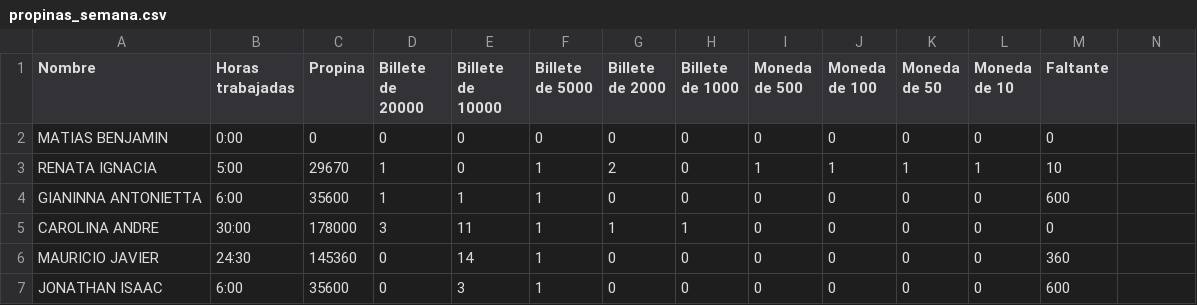
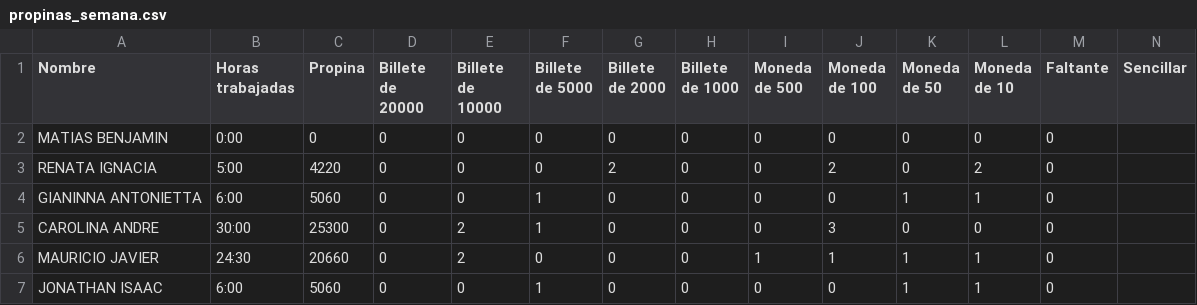
Before and after one commit to maracenam/Propinas, a CSV file: propinas_semana.csv, drawn as a sheet; only a part is shown; the diff covers the shown part only.

```diff
--- a/propinas_semana.csv
+++ b/propinas_semana.csv
@@ -1 +1 @@
-Nombre,Horas trabajadas,Propina,Billete de 20000,Billete de 10000,Billete de 5000,Billete de 2000,Billete de 1000,Moneda de 500,Moneda de 100,Moneda de 50,Moneda de 10,Faltante
+Nombre,Horas trabajadas,Propina,Billete de 20000,Billete de 10000,Billete de 5000,Billete de 2000,Billete de 1000,Moneda de 500,Moneda de 100,Moneda de 50,Moneda de 10,Faltante,Sencillar
@@ -3,5 +3,5 @@ MATIAS BENJAMIN,0:00,0,0,0,0,0,0,0,0,0,0,0
-RENATA IGNACIA,5:00,29670,1,0,1,2,0,1,1,1,1,10
-GIANINNA ANTONIETTA,6:00,35600,1,1,1,0,0,0,0,0,0,600
-CAROLINA ANDRE,30:00,178000,3,11,1,1,1,0,0,0,0,0
-MAURICIO JAVIER,24:30,145360,0,14,1,0,0,0,0,0,0,360
-JONATHAN ISAAC,6:00,35600,0,3,1,0,0,0,0,0,0,600
+RENATA IGNACIA,5:00,4220,0,0,0,2,0,0,2,0,2,0,
+GIANINNA ANTONIETTA,6:00,5060,0,0,1,0,0,0,0,1,1,0,
+CAROLINA ANDRE,30:00,25300,0,2,1,0,0,0,3,0,0,0,
+MAURICIO JAVIER,24:30,20660,0,2,0,0,0,1,1,1,1,0,
+JONATHAN ISAAC,6:00,5060,0,0,1,0,0,0,0,1,1,0,
```
Also changed, not shown: 19 edited cells elsewhere in this file, propinas_fin de semana.csv, 1 other file.
